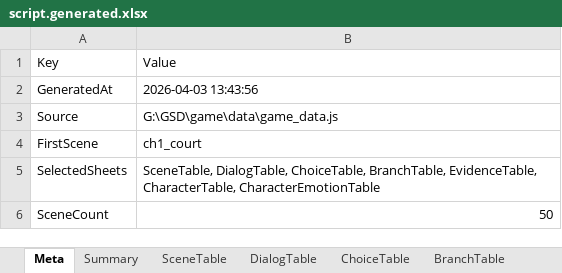
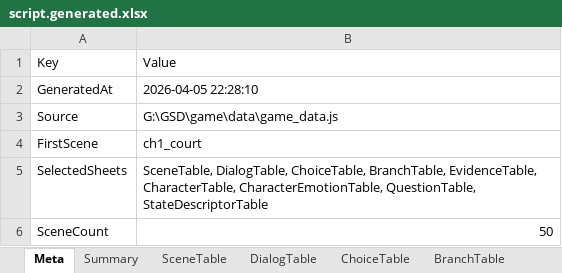
Before and after one commit to yong124/GSD, an Excel workbook: content/generated/script.generated.xlsx, sheet Meta, drawn as a sheet; values as stored, in another font and other column widths than the file's, no borders; the diff names each change by its address in the sheet, - before the commit and + after, or states it on an @@ line.

```diff
--- a/content/generated/script.generated.xlsx (sheet Meta)
+++ b/content/generated/script.generated.xlsx (sheet Meta)
-B2: 2026-04-03 13:43:56
+B2: 2026-04-05 22:28:10
-B5: …EvidenceTable, CharacterTable, CharacterEmotionTable
+B5: …EvidenceTable, CharacterTable, CharacterEmotionTable, QuestionTable, StateDescriptorTable
```
Also changed, not shown: sheet CharacterTable, sheet SceneTable, sheet Summary, sheet EvidenceTable, other sheet tabs, 19 other files.
